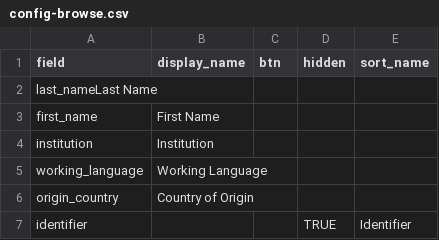
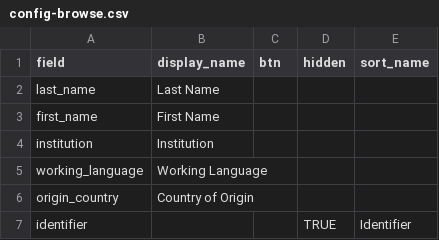
Before and after one commit to camilarbol/Sample-translators, a CSV file: _data/config-browse.csv, drawn as a sheet.

Commit message:
Update config-browse.csv
Typo!

```diff
--- a/_data/config-browse.csv
+++ b/_data/config-browse.csv
@@ -1,3 +1,3 @@
 field,display_name,btn,hidden,sort_name
-last_nameLast Name,,,,
+last_name,Last Name,,,,
 first_name,First Name,,,
```
